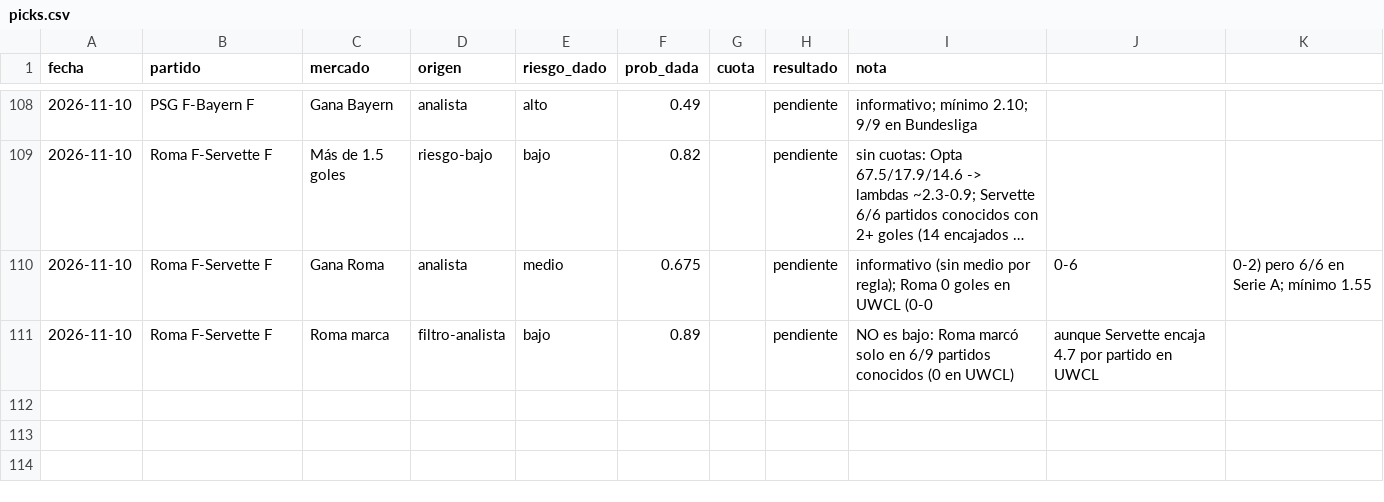
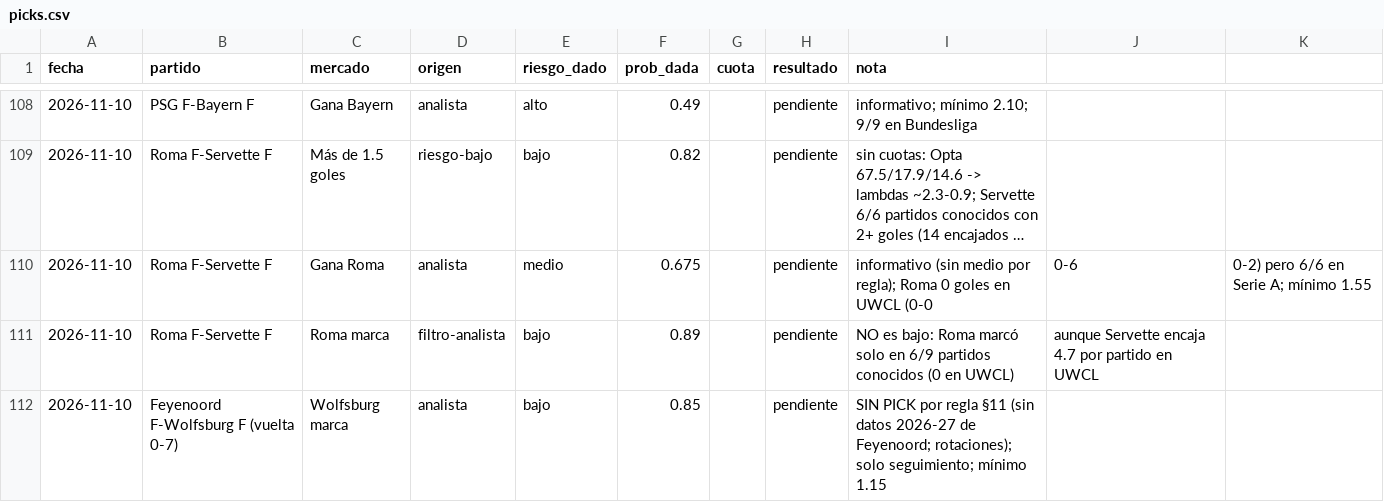
Before and after one commit to flooresk11-debug/Predicciones, a CSV file: registro/picks.csv, drawn as a sheet; only a part is shown, gaps mark what is left out; long unchanged cells end in ….

```diff
--- a/registro/picks.csv
+++ b/registro/picks.csv
@@ -111 +111,2 @@ fecha,partido,mercado,origen,riesgo_dado,prob_dada,cuota,resultado,nota
 2026-11-10,Roma F-Servette F,Roma marca,filtro-analista,bajo,0.89,,pendiente,NO es bajo: Roma marcó solo en 6/9 partidos conocidos (0 en UWCL), aunque Servette encaja 4.7 por partido en UWCL
+2026-11-10,Feyenoord F-Wolfsburg F (vuelta 0-7),Wolfsburg marca,analista,bajo,0.85,,pendiente,SIN PICK por regla §11 (sin datos 2026-27 de Feyenoord; rotaciones); solo seguimiento; mínimo 1.15
```
